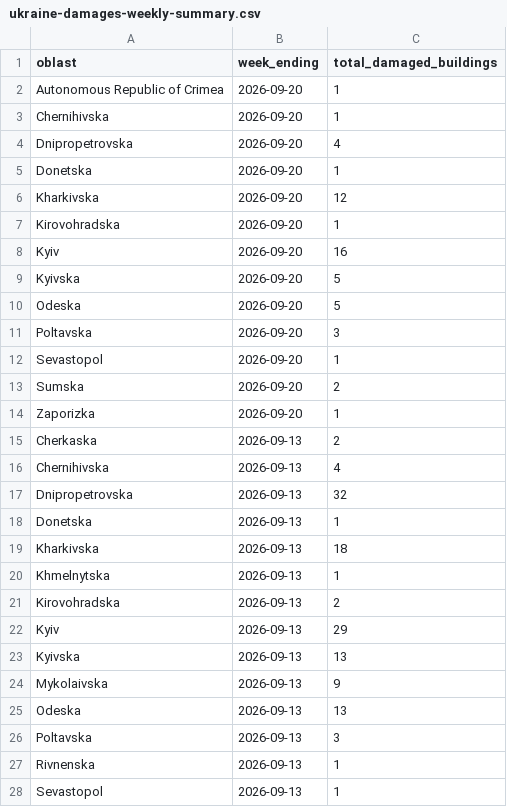
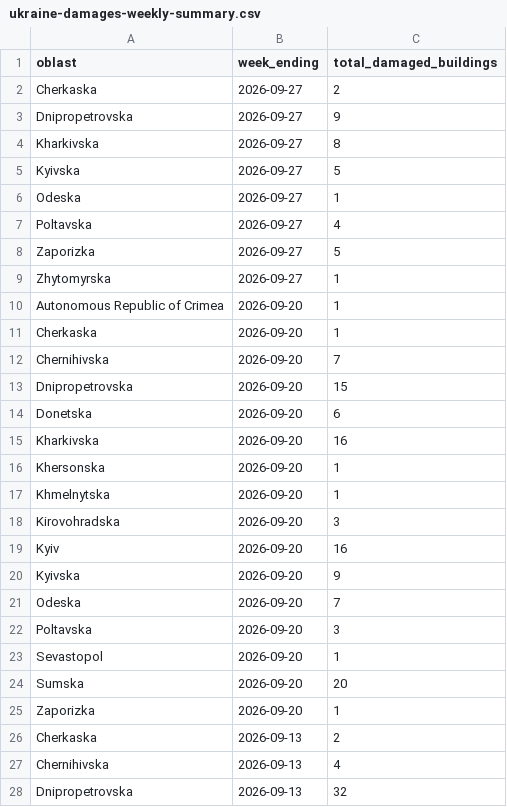
Before and after one commit to matts-maps/acaps-ukraine-buildings, a CSV file: data/ukraine-damages-weekly-summary.csv, drawn as a sheet; only a part is shown; the shorter side is filled out with more unchanged rows.

```diff
--- a/data/ukraine-damages-weekly-summary.csv
+++ b/data/ukraine-damages-weekly-summary.csv
@@ -1,14 +1,25 @@
 oblast,week_ending,total_damaged_buildings
+Cherkaska,2026-09-27,2
+Dnipropetrovska,2026-09-27,9
+Kharkivska,2026-09-27,8
+Kyivska,2026-09-27,5
+Odeska,2026-09-27,1
+Poltavska,2026-09-27,4
+Zaporizka,2026-09-27,5
+Zhytomyrska,2026-09-27,1
 Autonomous Republic of Crimea,2026-09-20,1
-Chernihivska,2026-09-20,1
-Dnipropetrovska,2026-09-20,4
-Donetska,2026-09-20,1
-Kharkivska,2026-09-20,12
-Kirovohradska,2026-09-20,1
+Cherkaska,2026-09-20,1
+Chernihivska,2026-09-20,7
+Dnipropetrovska,2026-09-20,15
+Donetska,2026-09-20,6
+Kharkivska,2026-09-20,16
+Khersonska,2026-09-20,1
+Khmelnytska,2026-09-20,1
+Kirovohradska,2026-09-20,3
 Kyiv,2026-09-20,16
-Kyivska,2026-09-20,5
-Odeska,2026-09-20,5
+Kyivska,2026-09-20,9
+Odeska,2026-09-20,7
 Poltavska,2026-09-20,3
 Sevastopol,2026-09-20,1
-Sumska,2026-09-20,2
+Sumska,2026-09-20,20
 Zaporizka,2026-09-20,1
```
Also changed, not shown: data/damage-summary-oblast.csv, data/damage-summary-raion.csv, 3 other files.
